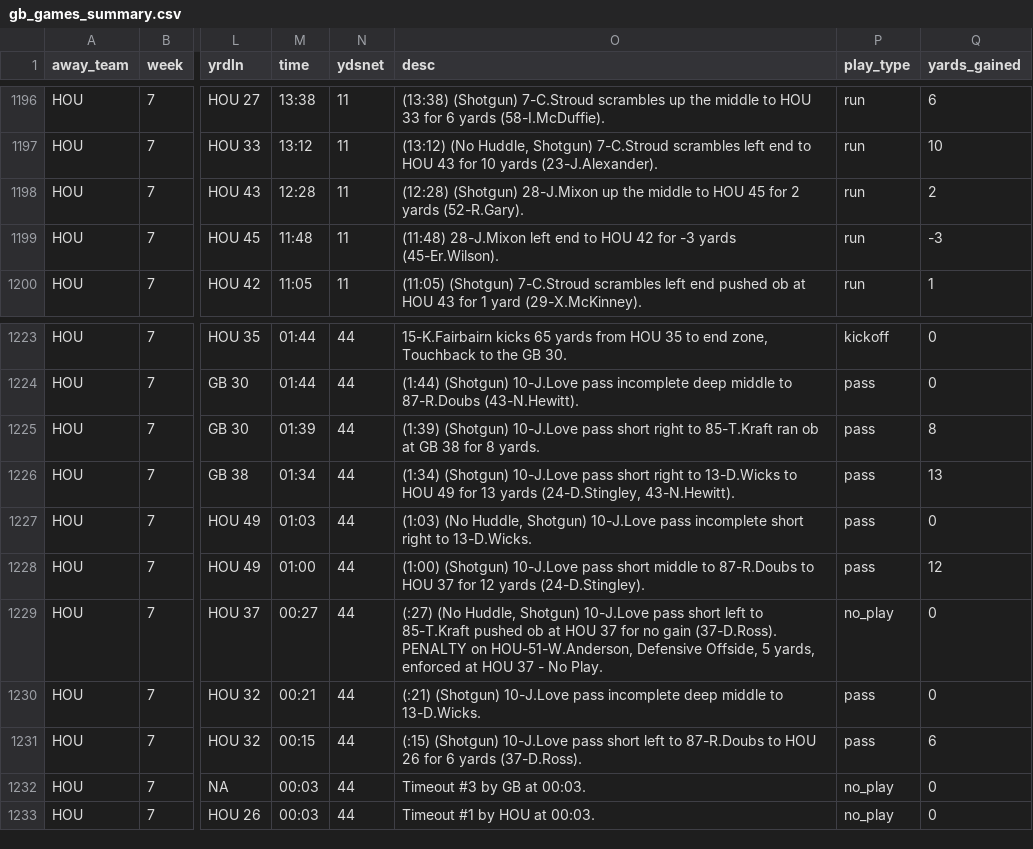
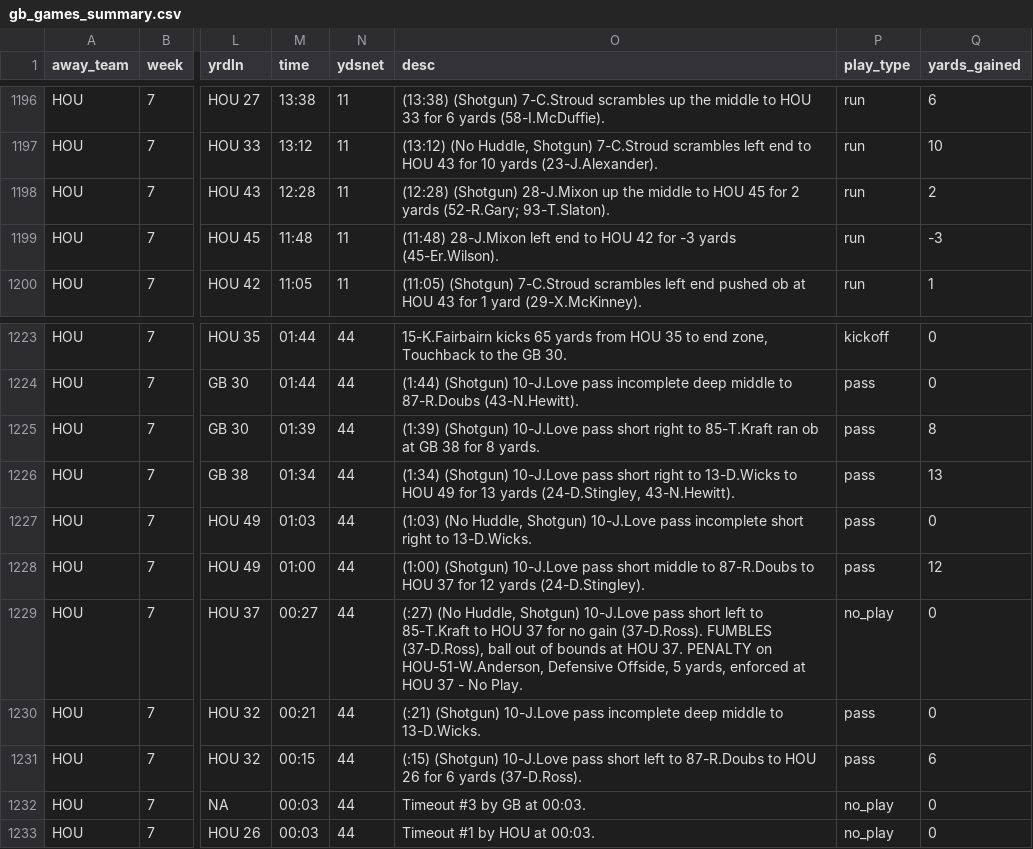
Before and after one commit to datahub/packers-auto-scraper, a CSV file: gb_games_summary.csv, drawn as a sheet; only a part is shown, gaps mark what is left out; the diff names each change by its address in the sheet, - before the commit and + after, or states it on an @@ line.

```diff
--- a/gb_games_summary.csv
+++ b/gb_games_summary.csv
-O1198 (desc): …2 yards (52-R.Gary).
+O1198 (desc): …2 yards (52-R.Gary; 93-T.Slaton).
-O1229 (desc): …to 85-T.Kraft pushed ob at HOU 37 for no gain (37-D.Ross). PENALTY on…
+O1229 (desc): …to 85-T.Kraft to HOU 37 for no gain (37-D.Ross). FUMBLES (37-D.Ross), ball out of bounds at HOU 37. PENALTY on…
```
